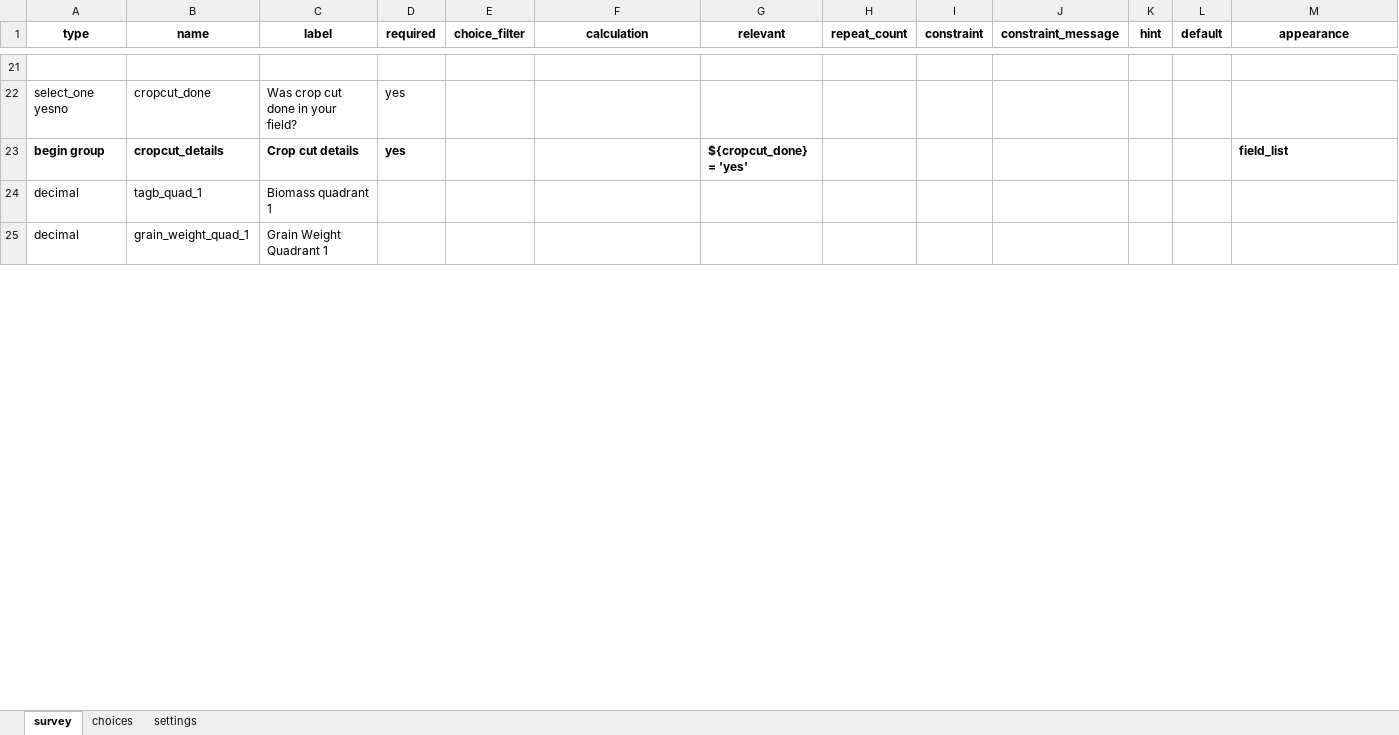
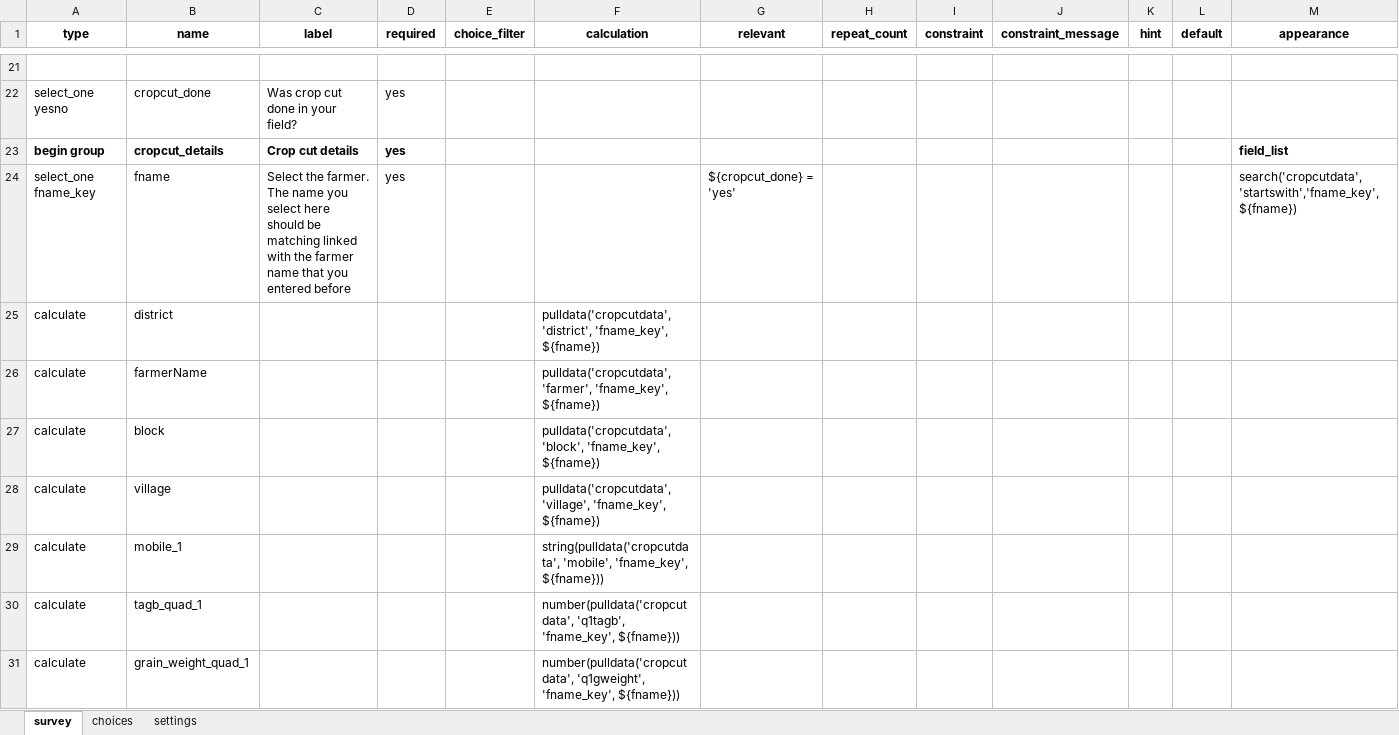
Before and after one commit to AntonUrfels/LCAS, an Excel workbook: data/xlsx_deployed/in_multi.xlsx, sheet survey, drawn as a sheet; only a part is shown, gaps mark what is left out; values as stored, in another font and other column widths than the file's, no borders; charts and pictures not drawn; addresses are those after the commit; ↵ is a line break in a cell; the diff covers the shown part only; the diff names each change by its address in the sheet, - before the commit and + after, or states it on an @@ line.

```diff
--- a/data/xlsx_deployed/in_multi.xlsx (sheet survey)
+++ b/data/xlsx_deployed/in_multi.xlsx (sheet survey)
-G23 (relevant): ${cropcut_done} = 'yes'
+G23 (relevant): (empty)
+row 24: select_one fname_key | fname | Select the farmer. The name you select here should be ↵ matching linked with the farmer name that you entered before | yes |  |  | ${cropcut_done} = 'yes' |  |  |  |  |  | search('cropcutdata','startswith','fname_key',${fname})
+row 25: calculate | district |  |  |  | pulldata('cropcutdata', 'district', 'fname_key', ${fname})
+row 26: calculate | farmerName |  |  |  | pulldata('cropcutdata', 'farmer', 'fname_key', ${fname})
+row 27: calculate | block |  |  |  | pulldata('cropcutdata', 'block', 'fname_key', ${fname})
+row 28: calculate | village |  |  |  | pulldata('cropcutdata', 'village', 'fname_key', ${fname})
+row 29: calculate | mobile_1 |  |  |  | string(pulldata('cropcutdata', 'mobile', 'fname_key', ${fname}))
-A30:A31 (type): decimal
+A30:A31 (type): calculate
-C30 (label): Biomass quadrant 1
+C30 (label): (empty)
-F30 (calculation): (empty)
+F30 (calculation): number(pulldata('cropcutdata', 'q1tagb', 'fname_key', ${fname}))
-C31 (label): Grain Weight Quadrant 1
+C31 (label): (empty)
-F31 (calculation): (empty)
+F31 (calculation): number(pulldata('cropcutdata', 'q1gweight', 'fname_key', ${fname}))
```
Also changed, not shown: 2 added rows and 21 edited cells elsewhere in this sheet, charts or pictures, 1 other file.
